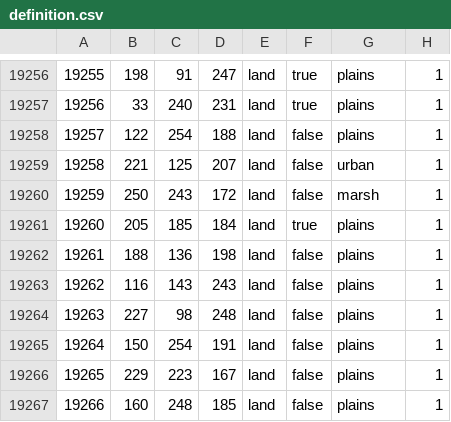
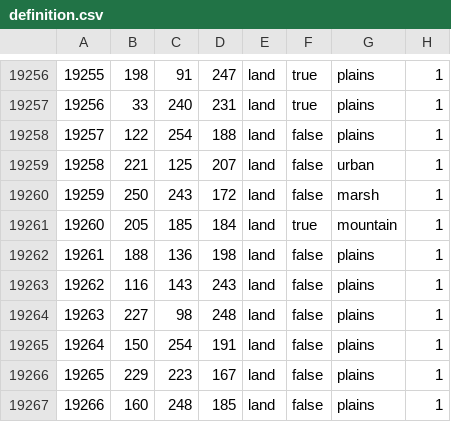
Before and after one commit to TheGamerCant/Across-The-Dnieper, a CSV file: AcrossTheDnieper/map/definition.csv, drawn as a sheet; only a part is shown, gaps mark what is left out.

Commit message:
Update definition.csv

```diff
--- a/AcrossTheDnieper/map/definition.csv
+++ b/AcrossTheDnieper/map/definition.csv
@@ -19260,3 +19260,3 @@
 19259;250;243;172;land;false;marsh;1
-19260;205;185;184;land;true;plains;1
+19260;205;185;184;land;true;mountain;1
 19261;188;136;198;land;false;plains;1
```
